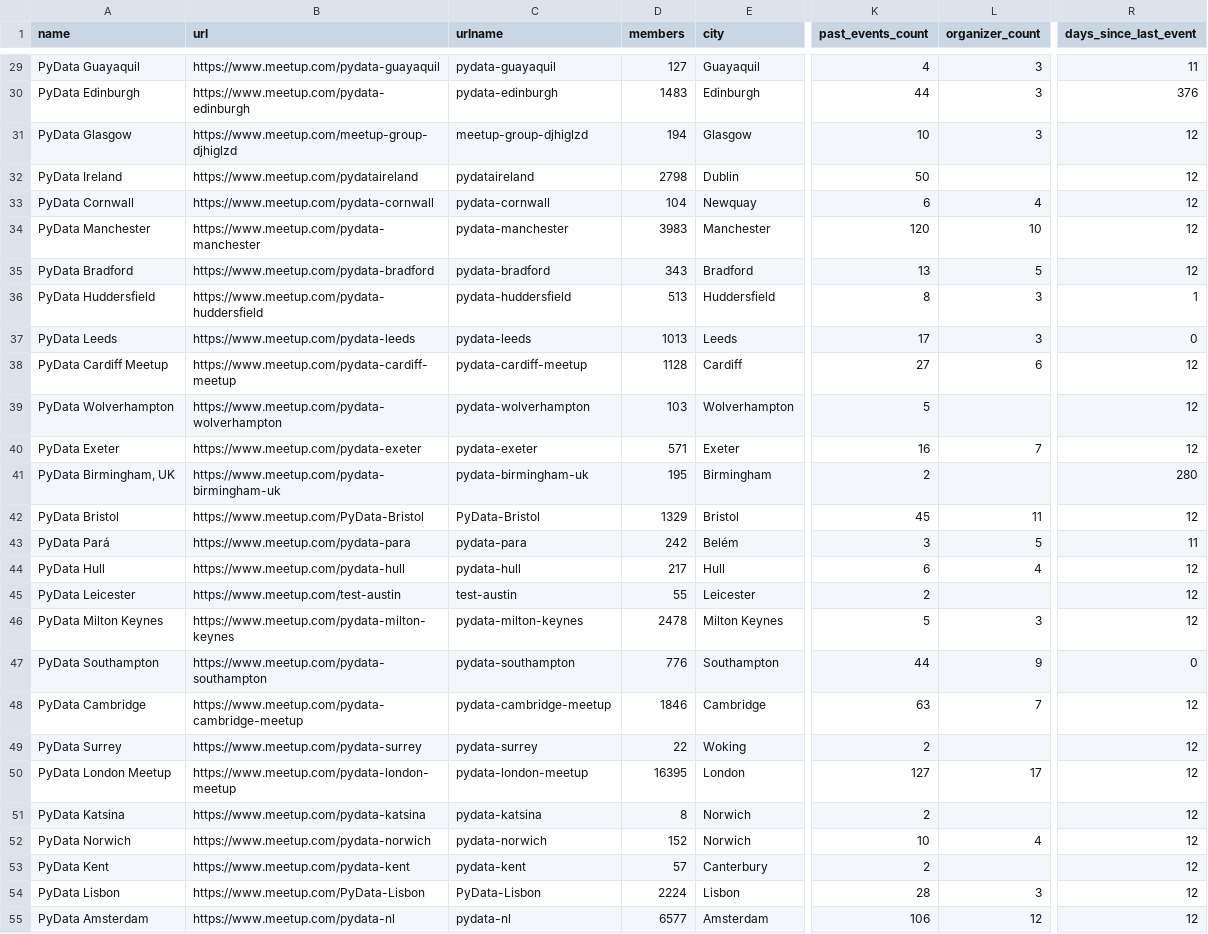
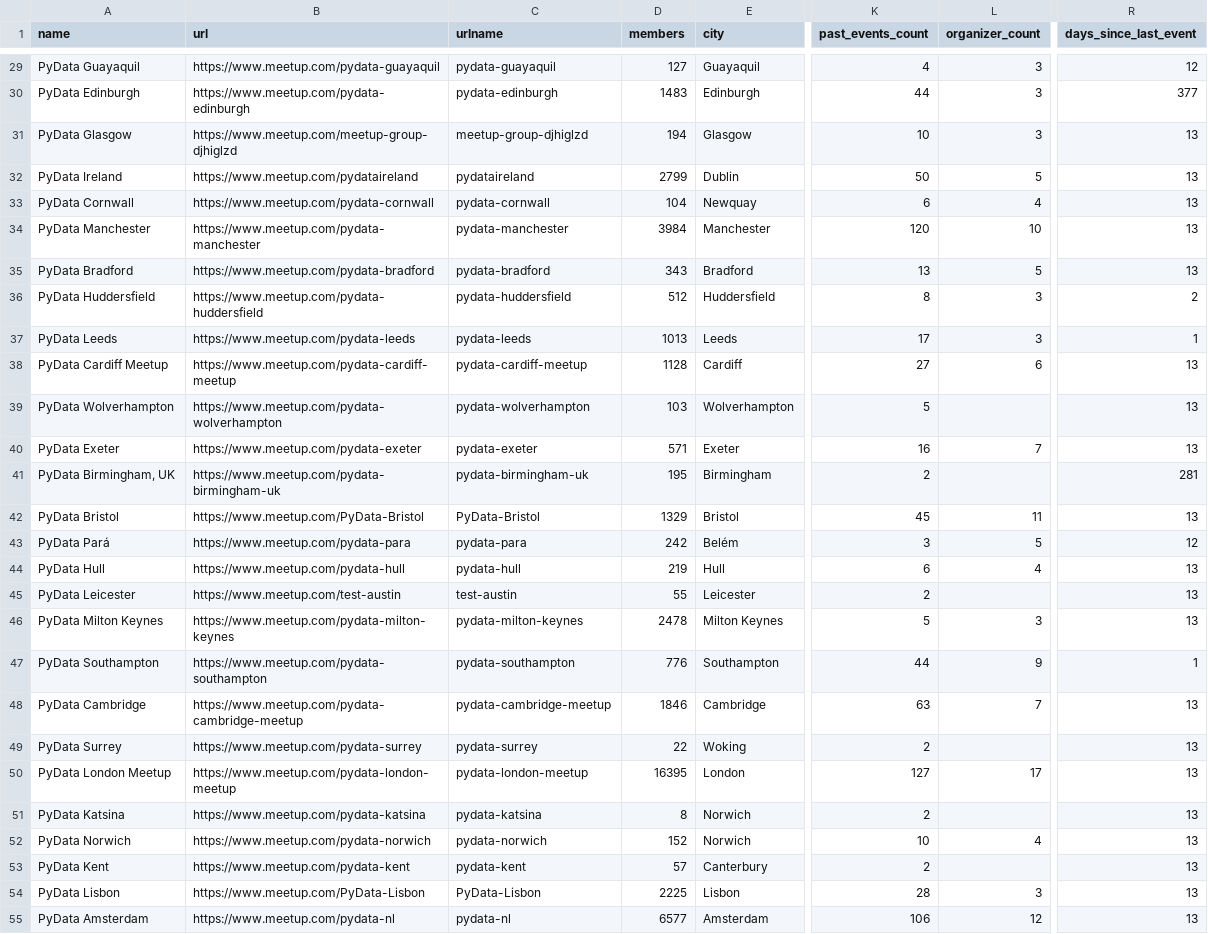
Before and after one commit to hevansDev/mapping-pydata, a CSV file: pydata_groups.csv, drawn as a sheet; only a part is shown, gaps mark what is left out; the diff covers the shown part only; the diff names each change by its address in the sheet, - before the commit and + after, or states it on an @@ line.

```diff
--- a/pydata_groups.csv
+++ b/pydata_groups.csv
-R29 (days_since_last_event): 11
+R29 (days_since_last_event): 12
-R30 (days_since_last_event): 376
+R30 (days_since_last_event): 377
-R31:R35 (days_since_last_event): 12
+R31:R35 (days_since_last_event): 13
-D32 (members): 2798
+D32 (members): 2799
-L32 (organizer_count): (empty)
+L32 (organizer_count): 5
-D34 (members): 3983
+D34 (members): 3984
-D36 (members): 513
+D36 (members): 512
-R36 (days_since_last_event): 1
+R36 (days_since_last_event): 2
-R37 (days_since_last_event): 0
+R37 (days_since_last_event): 1
-R38:R40 (days_since_last_event): 12
+R38:R40 (days_since_last_event): 13
-R41 (days_since_last_event): 280
+R41 (days_since_last_event): 281
-R42 (days_since_last_event): 12
+R42 (days_since_last_event): 13
-R43 (days_since_last_event): 11
+R43 (days_since_last_event): 12
-D44 (members): 217
+D44 (members): 219
-R44:R46 (days_since_last_event): 12
+R44:R46 (days_since_last_event): 13
-R47 (days_since_last_event): 0
+R47 (days_since_last_event): 1
-R48:R55 (days_since_last_event): 12
+R48:R55 (days_since_last_event): 13
-D54 (members): 2224
+D54 (members): 2225
```
Also changed, not shown: 141 edited cells elsewhere in this file, 5 other files.
